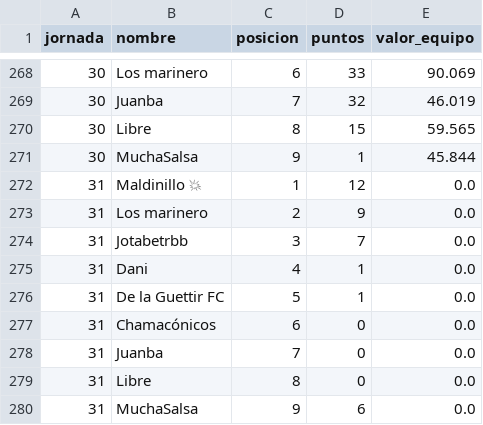
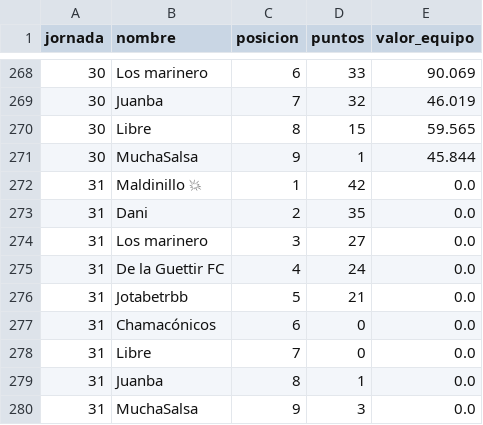
Before and after one commit to javica98/MisterFantasy_analytics, a CSV file: data/processed/clasificaciones.csv, drawn as a sheet; only a part is shown, gaps mark what is left out.

```diff
--- a/data/processed/clasificaciones.csv
+++ b/data/processed/clasificaciones.csv
@@ -271,10 +271,10 @@ jornada,nombre,posicion,puntos,valor_equipo
 30,MuchaSalsa,9,1,45.844
-31,Maldinillo 💥,1,12,0.0
-31,Los marinero,2,9,0.0
-31,Jotabetrbb,3,7,0.0
-31,Dani,4,1,0.0
-31,De la Guettir FC,5,1,0.0
+31,Maldinillo 💥,1,42,0.0
+31,Dani,2,35,0.0
+31,Los marinero,3,27,0.0
+31,De la Guettir FC,4,24,0.0
+31,Jotabetrbb,5,21,0.0
 31,Chamacónicos,6,0,0.0
-31,Juanba,7,0,0.0
-31,Libre,8,0,0.0
-31,MuchaSalsa,9,6,0.0
+31,Libre,7,0,0.0
+31,Juanba,8,1,0.0
+31,MuchaSalsa,9,3,0.0
```
Also changed, not shown: data/processed/gameweek.csv, data/processed/ganancias.csv, 5 other files.
